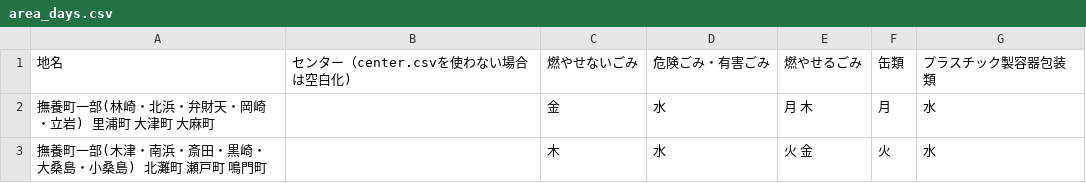
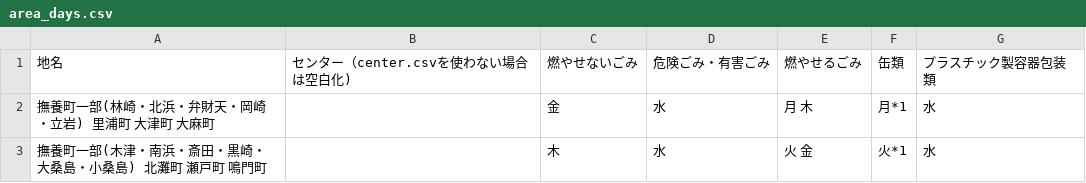
Before and after one commit to tokushima5374/narutoshi, a CSV file: data/area_days.csv, drawn as a sheet.

Commit message:
Update area_days.csv

```diff
--- a/data/area_days.csv
+++ b/data/area_days.csv
@@ -1,3 +1,3 @@
 地名,センター（center.csvを使わない場合は空白化),燃やせないごみ,危険ごみ・有害ごみ,燃やせるごみ,缶類,プラスチック製容器包装類
-撫養町一部(林崎・北浜・弁財天・岡崎・立岩) 里浦町 大津町 大麻町,,金,水,月 木,月,水
-撫養町一部(木津・南浜・斎田・黒崎・大桑島・小桑島) 北灘町 瀬戸町 鳴門町,,木,水,火 金,火,水
+撫養町一部(林崎・北浜・弁財天・岡崎・立岩) 里浦町 大津町 大麻町,,金,水,月 木,月*1,水
+撫養町一部(木津・南浜・斎田・黒崎・大桑島・小桑島) 北灘町 瀬戸町 鳴門町,,木,水,火 金,火*1,水
```
